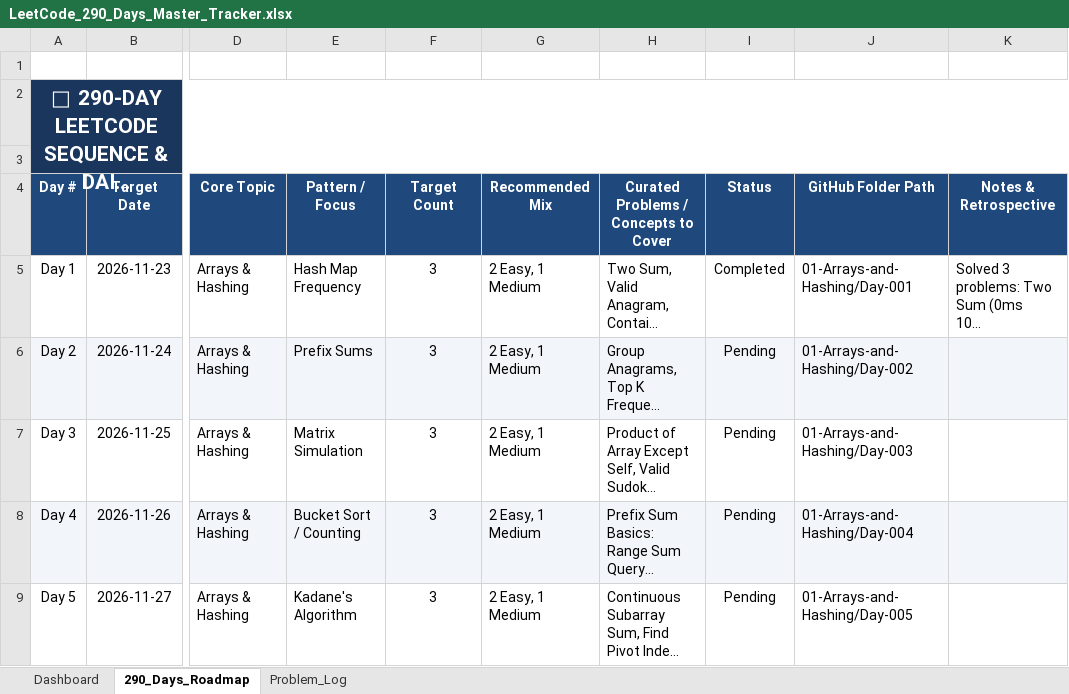
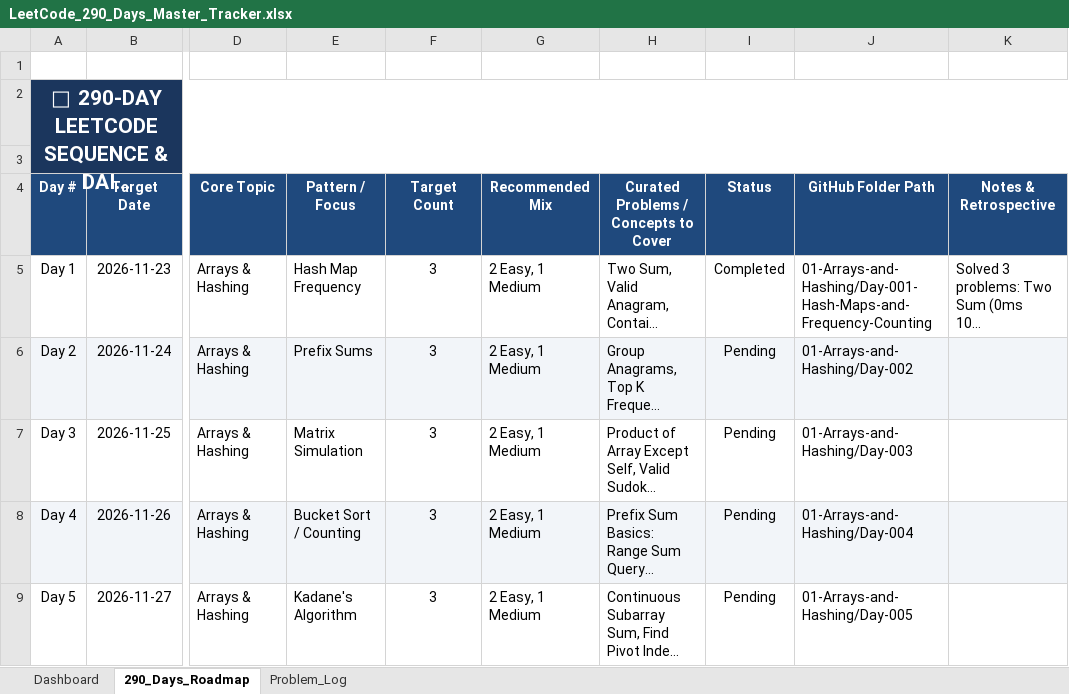
Before and after one commit to Prasunnandi/the-290-day-coding-odyssey, an Excel workbook: LeetCode_290_Days_Master_Tracker.xlsx, sheet 290_Days_Roadmap, drawn as a sheet; only a part is shown, gaps mark what is left out; long unchanged cells end in …; values as stored, in another font and other column widths than the file's, no borders; the diff names each change by its address in the sheet, - before the commit and + after, or states it on an @@ line.

Commit message:
Refactor Day 001 folder to include pattern: Day-001-Hash-Maps-and-Frequency-Counting

```diff
--- a/LeetCode_290_Days_Master_Tracker.xlsx (sheet 290_Days_Roadmap)
+++ b/LeetCode_290_Days_Master_Tracker.xlsx (sheet 290_Days_Roadmap)
-J5 (GitHub Folder Path): 01-Arrays-and-Hashing/Day-001
+J5 (GitHub Folder Path): 01-Arrays-and-Hashing/Day-001-Hash-Maps-and-Frequency-Counting
```
Also changed, not shown: 11 other files.
